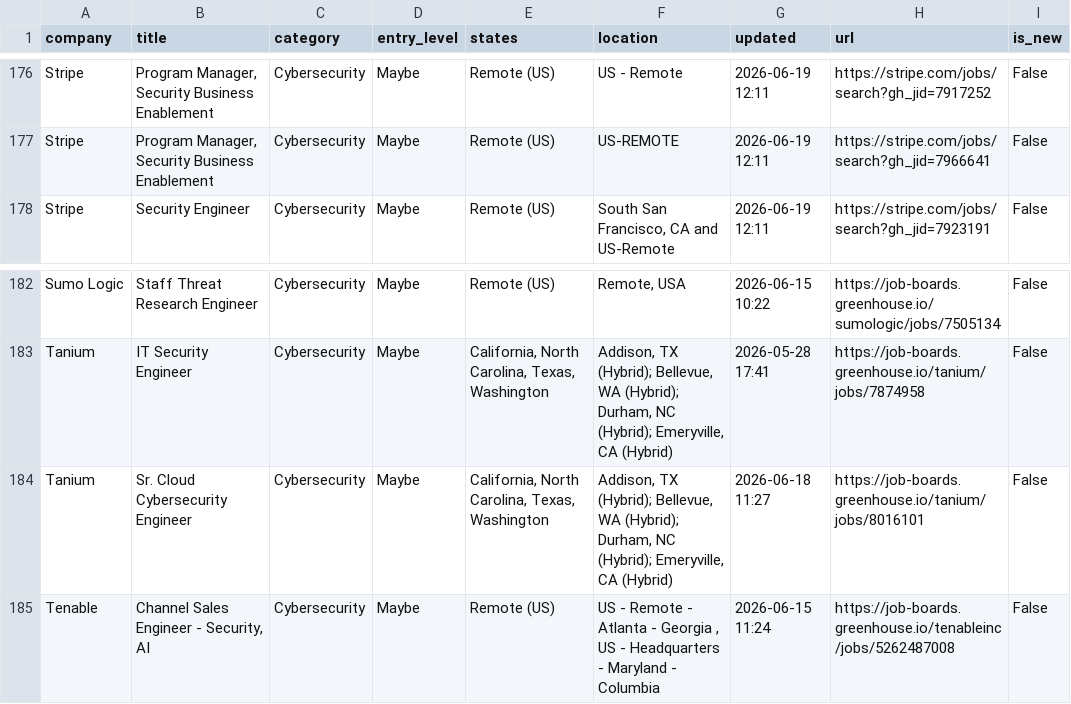
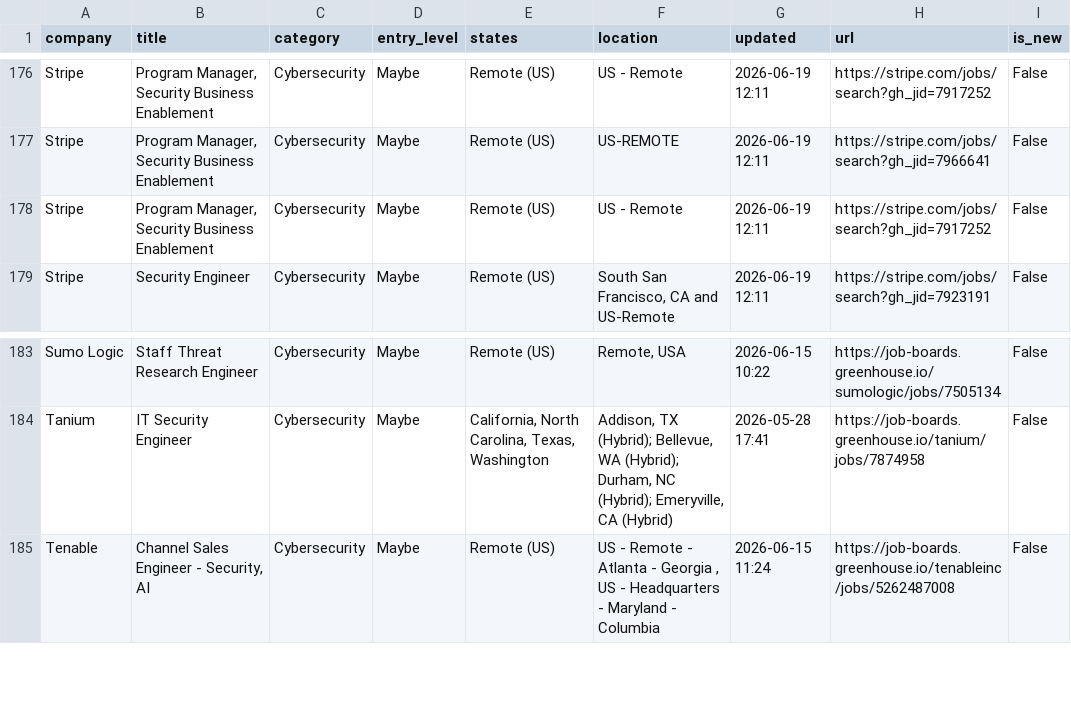
Before and after one commit to bikloz50/cybersecurity-job-tracker, a CSV file: cyber_jobs.csv, drawn as a sheet; only a part is shown, gaps mark what is left out; removed rows and columns are numbered as before the commit, all else as after; the diff names each change by its address in the sheet, - before the commit and + after, or states it on an @@ line.

Commit message:
feat: add fintech/cloud companies, fix em-dash experience ranges in entry detection

```diff
--- a/cyber_jobs.csv
+++ b/cyber_jobs.csv
+row 178: Stripe | Program Manager, Security Business Enablement | Cybersecurity | Maybe | Remote (US) | US - Remote | 2026-06-19 12:11 | https://stripe.com/jobs/search?gh_jid=7917252 | False
-row 184: Tanium | Sr. Cloud Cybersecurity Engineer | Cybersecurity | Maybe | California, North Carolina, Texas, Washington | Addison, TX (Hybrid); Bellevue, WA (Hybrid); Durham, NC (Hybrid); Emeryville, CA (Hybrid) | 2026-06-18 11:27 | https://job-boards.greenhouse.io/tanium/jobs/8016101 | False
```
Also changed, not shown: 3 other files.
